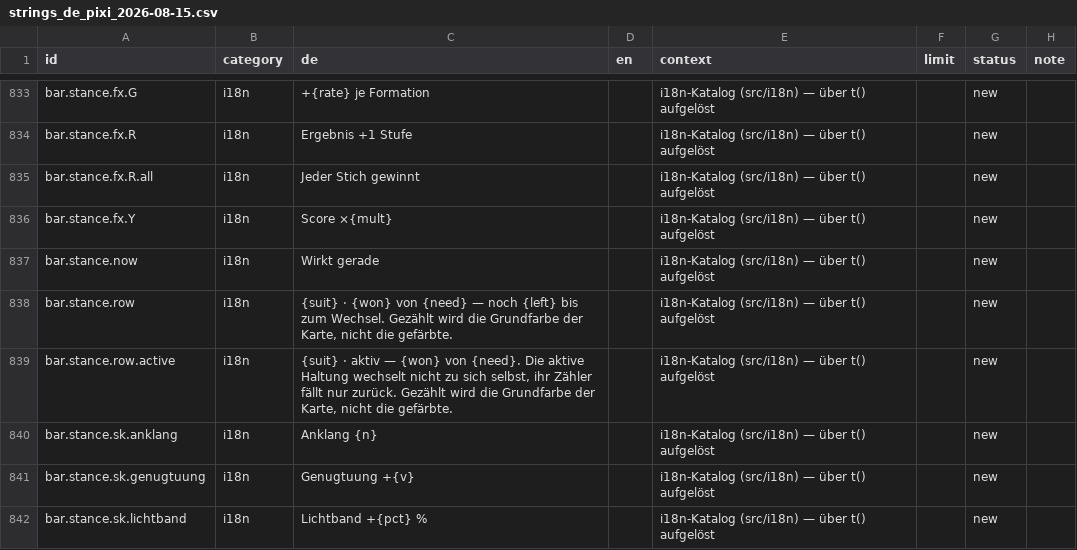
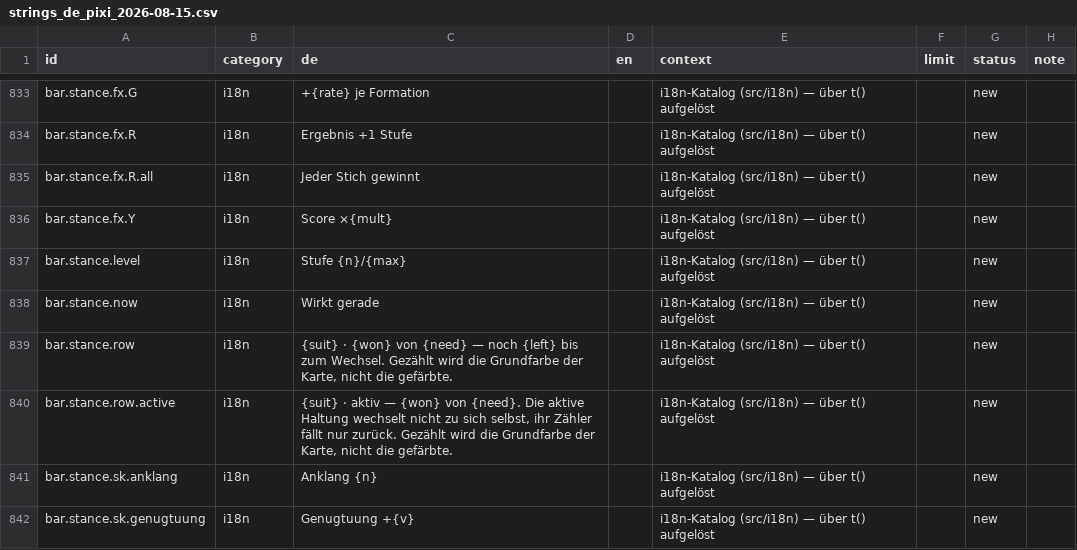
Before and after one commit to GitGudMonkeh/autostich, a CSV file: docs/localization/strings_de_pixi_2026-08-15.csv, drawn as a sheet; only a part is shown, gaps mark what is left out; the shorter side is filled out with more unchanged rows; the diff names each change by its address in the sheet, - before the commit and + after, or states it on an @@ line.

```diff
--- a/docs/localization/strings_de_pixi_2026-08-15.csv
+++ b/docs/localization/strings_de_pixi_2026-08-15.csv
+row 837: bar.stance.level | i18n | Stufe {n}/{max} |  | i18n-Katalog (src/i18n) — über t() aufgelöst |  | new
```
Also changed, not shown: docs/localization/strings_es.csv, docs/localization/strings_zh-Hans.csv, 7 other files.
